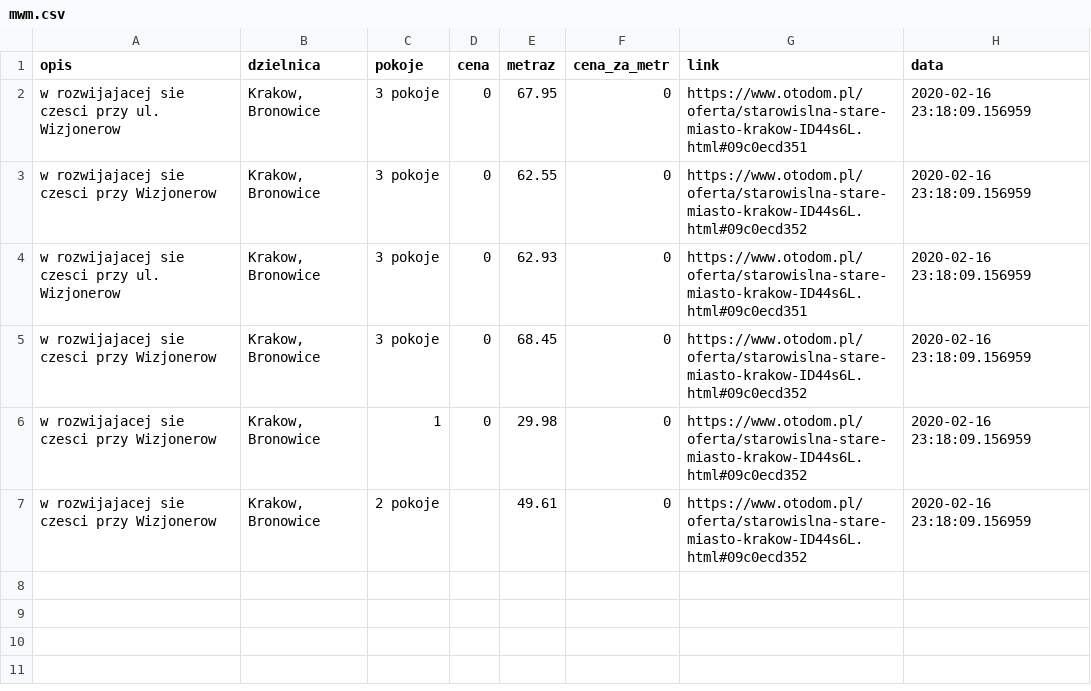
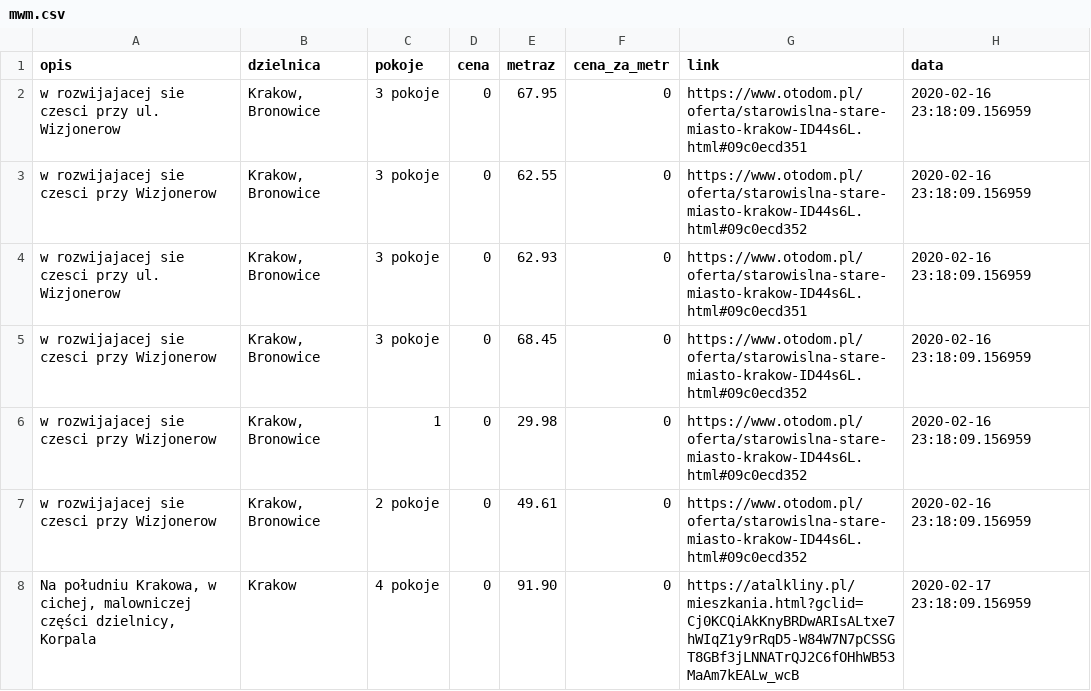
Before and after one commit to marcinszwagrzyk/Oto_kombajn, a CSV file: holdout/mwm.csv, drawn as a sheet.

```diff
--- a/holdout/mwm.csv
+++ b/holdout/mwm.csv
@@ -6,2 +6,3 @@ w rozwijajacej sie czesci  przy Wizjonerow; Krakow, Bronowice;3 pokoje;0;68.45;0
 w rozwijajacej sie czesci  przy Wizjonerow; Krakow, Bronowice;1;0;29.98;0;https://www.otodom.pl/oferta/starowislna-stare-miasto-krakow-ID44s6L.html#09c0ecd352;2020-02-16 23:18:09.156959
-w rozwijajacej sie czesci  przy Wizjonerow; Krakow, Bronowice;2 pokoje;;49.61;0;https://www.otodom.pl/oferta/starowislna-stare-miasto-krakow-ID44s6L.html#09c0ecd352;2020-02-16 23:18:09.156959
+w rozwijajacej sie czesci  przy Wizjonerow; Krakow, Bronowice;2 pokoje;0;49.61;0;https://www.otodom.pl/oferta/starowislna-stare-miasto-krakow-ID44s6L.html#09c0ecd352;2020-02-16 23:18:09.156959
+Na południu Krakowa, w cichej, malowniczej części dzielnicy, Korpala; Krakow;4 pokoje;0;91.90;0; https://atalkliny.pl/mieszkania.html?gclid=Cj0KCQiAkKnyBRDwARIsALtxe7hWIqZ1y9rRqD5-W84W7N7pCSSGT8GBf3jLNNATrQJ2C6fOHhWB53MaAm7kEALw_wcB;2020-02-17 23:18:09.156959
```
Also changed, not shown: holdout/mwm_spatial.csv, 30 other files.
